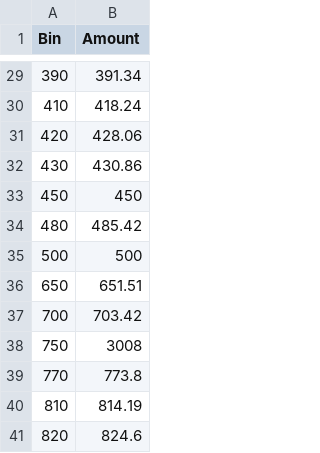
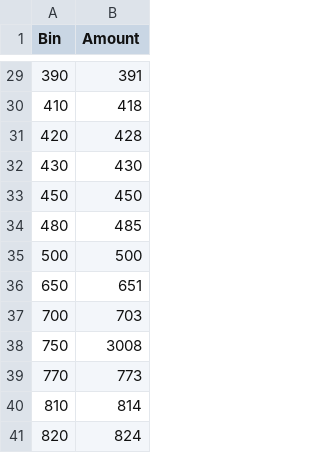
Before and after one commit to CD-UNCC/D3Bank, a CSV file: hist.csv, drawn as a sheet; only a part is shown, gaps mark what is left out; the diff covers the shown part only.

```diff
--- a/hist.csv
+++ b/hist.csv
@@ -29,13 +29,13 @@ Bin,Amount
-390,391.34
-410,418.24
-420,428.06
-430,430.86
+390,391
+410,418
+420,428
+430,430
 450,450
-480,485.42
+480,485
 500,500
-650,651.51
-700,703.42
+650,651
+700,703
 750,3008
-770,773.8
-810,814.19
-820,824.6
+770,773
+810,814
+820,824
```
Also changed, not shown: 25 edited cells elsewhere in this file, 2 other files.
